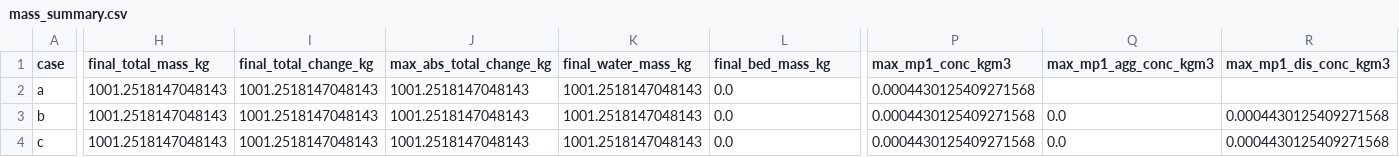
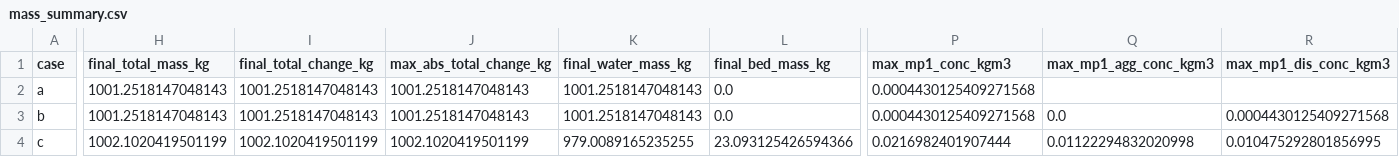
Before and after one commit to SharknadoBear/FVCOM_MP, a CSV file: FVCOM_MP_test_run/PYTHON/output/mass_conservation/mass_summary.csv, drawn as a sheet; only a part is shown, gaps mark what is left out; the diff covers the shown part only; the diff names each change by its address in the sheet, - before the commit and + after, or states it on an @@ line.

```diff
--- a/FVCOM_MP_test_run/PYTHON/output/mass_conservation/mass_summary.csv
+++ b/FVCOM_MP_test_run/PYTHON/output/mass_conservation/mass_summary.csv
-H4 (final_total_mass_kg): 1001.2518147048143
+H4 (final_total_mass_kg): 1002.1020419501199
-I4 (final_total_change_kg): 1001.2518147048143
+I4 (final_total_change_kg): 1002.1020419501199
-J4 (max_abs_total_change_kg): 1001.2518147048143
+J4 (max_abs_total_change_kg): 1002.1020419501199
-K4 (final_water_mass_kg): 1001.2518147048143
+K4 (final_water_mass_kg): 979.0089165235255
-L4 (final_bed_mass_kg): 0.0
+L4 (final_bed_mass_kg): 23.093125426594366
-P4 (max_mp1_conc_kgm3): 0.0004430125409271568
+P4 (max_mp1_conc_kgm3): 0.0216982401907444
-Q4 (max_mp1_agg_conc_kgm3): 0.0
+Q4 (max_mp1_agg_conc_kgm3): 0.01122294832020998
-R4 (max_mp1_dis_conc_kgm3): 0.0004430125409271568
+R4 (max_mp1_dis_conc_kgm3): 0.010475292801856995
```
Also changed, not shown: 2 edited cells elsewhere in this file, FVCOM_MP_test_run/PYTHON/output/mass_conservation/checkpoints/nan_diagnostic_c.csv, 39 other files.
